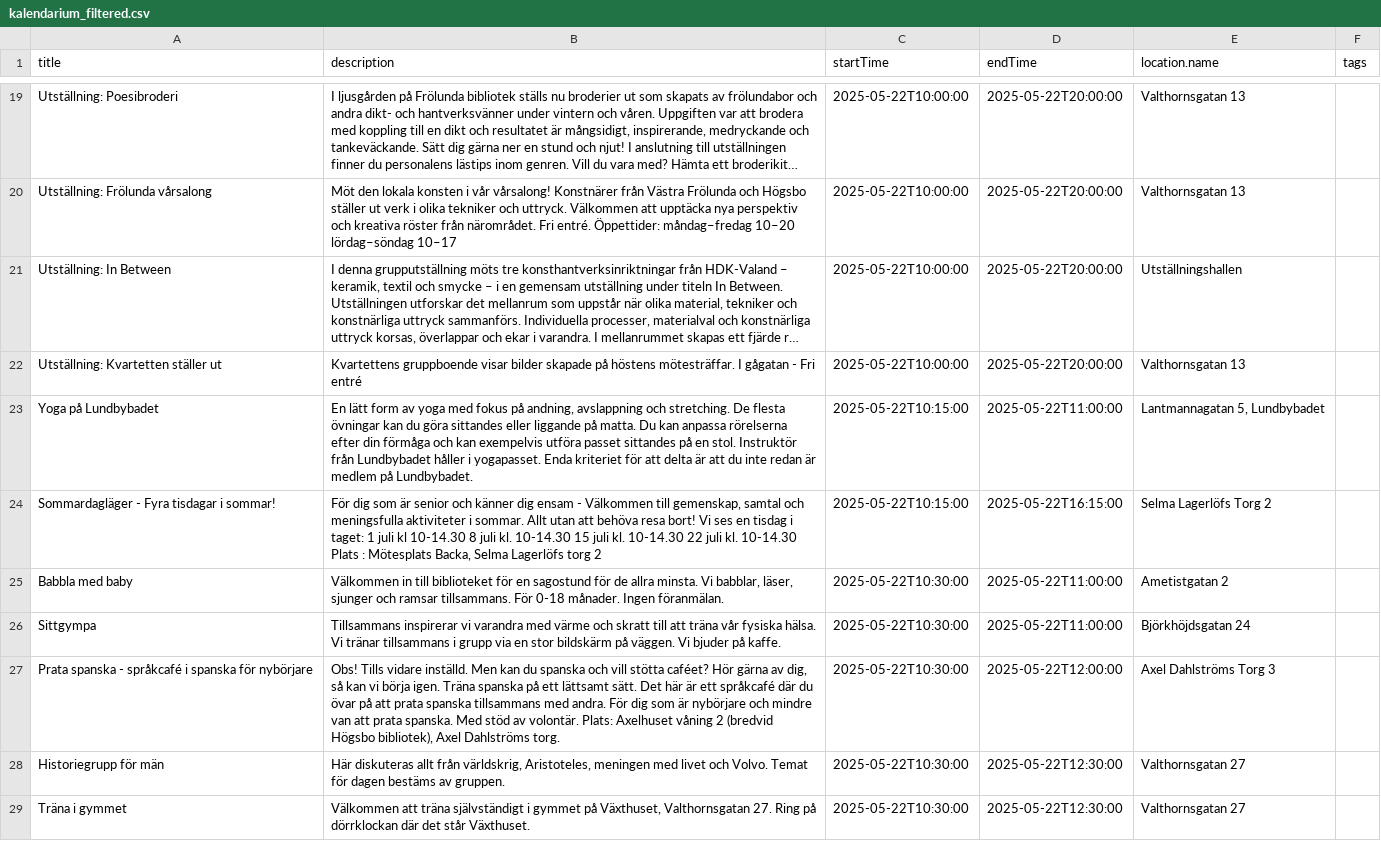
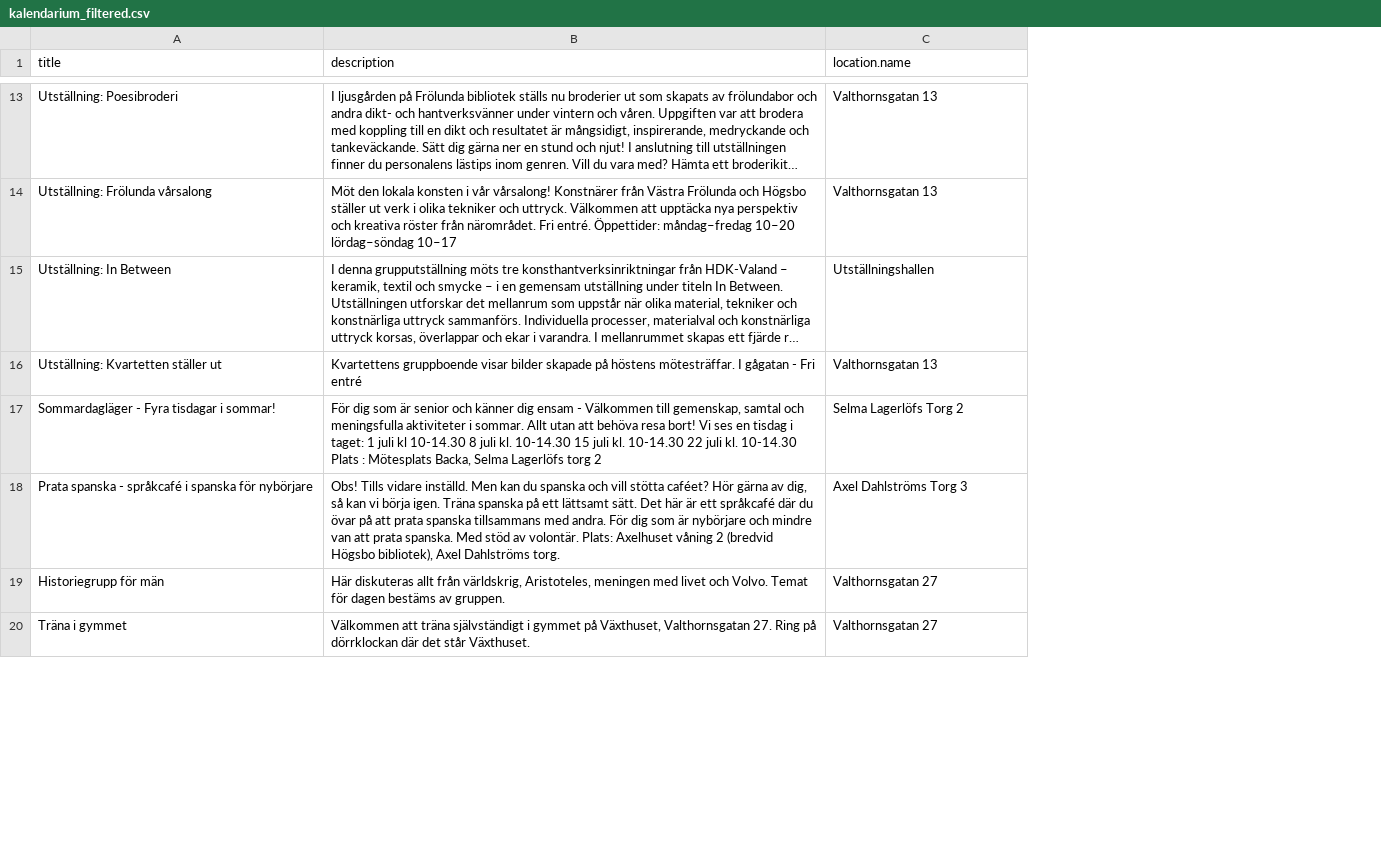
Before and after one commit to Sii000/hotpot-mobility, a CSV file: kalendarium_filtered.csv, drawn as a sheet; only a part is shown, gaps mark what is left out; long unchanged cells end in …; removed rows and columns are numbered as before the commit, all else as after; the diff covers the shown part only; the diff names each change by its address in the sheet, - before the commit and + after, or states it on an @@ line.

Commit message:
remove columns

```diff
--- a/kalendarium_filtered.csv
+++ b/kalendarium_filtered.csv
-column C (startTime), rows 19-22: all 2025-05-22T10:00:00; row 24: 2025-05-22T10:15:00; rows 27-29: all 2025-05-22T10:30:00
-column D (endTime), rows 19-22: all 2025-05-22T20:00:00; row 24: 2025-05-22T16:15:00; rows 27-29: 2025-05-22T12:00:00 | 2025-05-22T12:30:00 | 2025-05-22T12:30:00
-column F (tags), empty
-row 23: Yoga på Lundbybadet | En lätt form av yoga med fokus på andning, avslappning och stretching. De flesta övningar kan du göra sittandes eller liggande på matta. Du kan anpassa rörelserna efter din förmåga och kan exempelvis utföra passet sittandes på en stol. Instruktör från Lundbybadet håller i yogapasset. Enda kriteriet för att delta är att du inte redan är medlem på Lundbybadet. | 2025-05-22T10:15:00 | 2025-05-22T11:00:00 | Lantmannagatan 5, Lundbybadet
-row 25: Babbla med baby | Välkommen in till biblioteket för en sagostund för de allra minsta. Vi babblar, läser, sjunger och ramsar tillsammans. För 0-18 månader. Ingen föranmälan. | 2025-05-22T10:30:00 | 2025-05-22T11:00:00 | Ametistgatan 2
-row 26: Sittgympa | Tillsammans inspirerar vi varandra med värme och skratt till att träna vår fysiska hälsa. Vi tränar tillsammans i grupp via en stor bildskärm på väggen. Vi bjuder på kaffe. | 2025-05-22T10:30:00 | 2025-05-22T11:00:00 | Björkhöjdsgatan 24
```
Also changed, not shown: 9 added rows and 6 removed rows elsewhere in this file, 1 other file.
